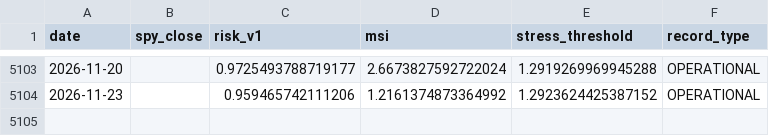
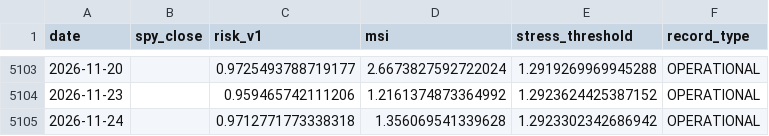
Before and after one commit to JM973279/market-portfolio-risk-signals-intelligence, a CSV file: data/input/us_scores.csv, drawn as a sheet; only a part is shown, gaps mark what is left out.

```diff
--- a/data/input/us_scores.csv
+++ b/data/input/us_scores.csv
@@ -5104 +5104,2 @@ date,spy_close,risk_v1,msi,stress_threshold,record_type
 2026-11-23,,0.959465742111206,1.2161374873364992,1.2923624425387152,OPERATIONAL
+2026-11-24,,0.9712771773338318,1.356069541339628,1.2923302342686942,OPERATIONAL
```
Also changed, not shown: data/input/korea_scores.csv, 10 other files.
